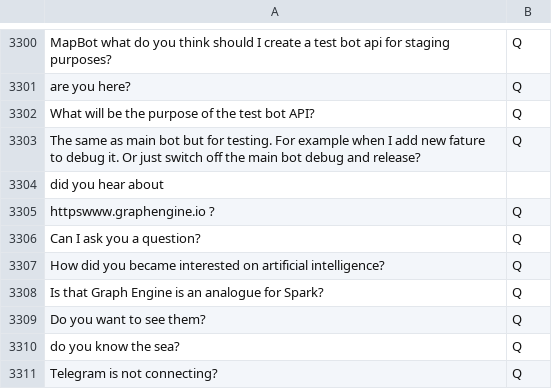
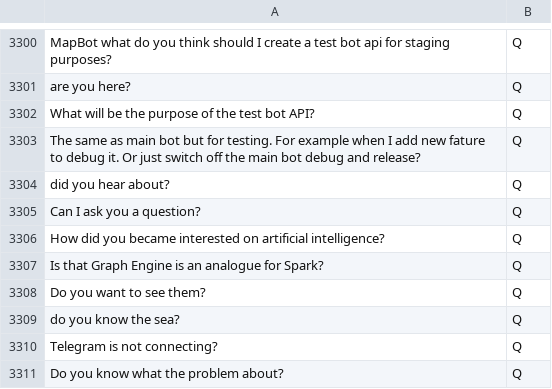
Before and after one commit to rakshityadav/MapBot, a CSV file: analysis/sentences_new.csv, drawn as a sheet; only a part is shown, gaps mark what is left out; the shorter side is filled out with more unchanged rows.

Commit message:
Update sentences_new.csv

```diff
--- a/analysis/sentences_new.csv
+++ b/analysis/sentences_new.csv
@@ -3303,4 +3303,3 @@ What will be the purpose of the test bot API?,Q
 The same as main bot but for testing. For example when I add new fature to debug it. Or just switch off the main bot debug and release?,Q
-did you hear about
-httpswww.graphengine.io ?,Q
+did you hear about?,Q
 Can I ask you a question?,Q
```
